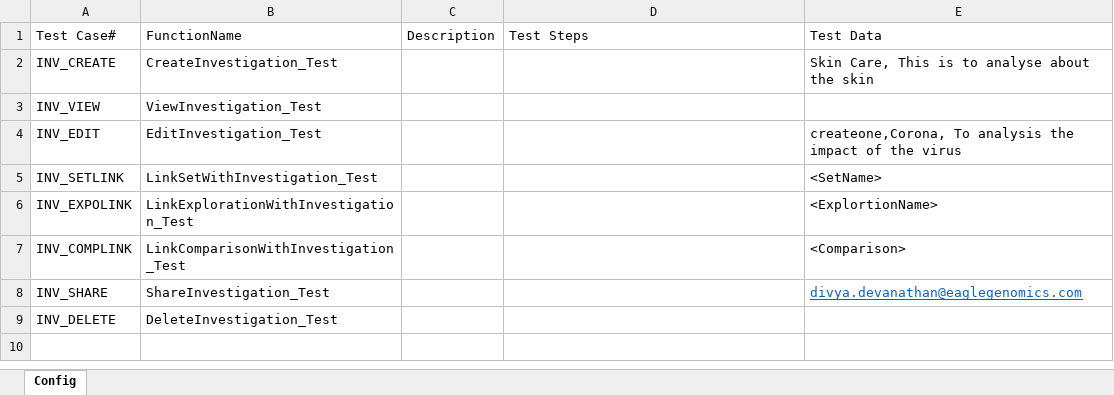
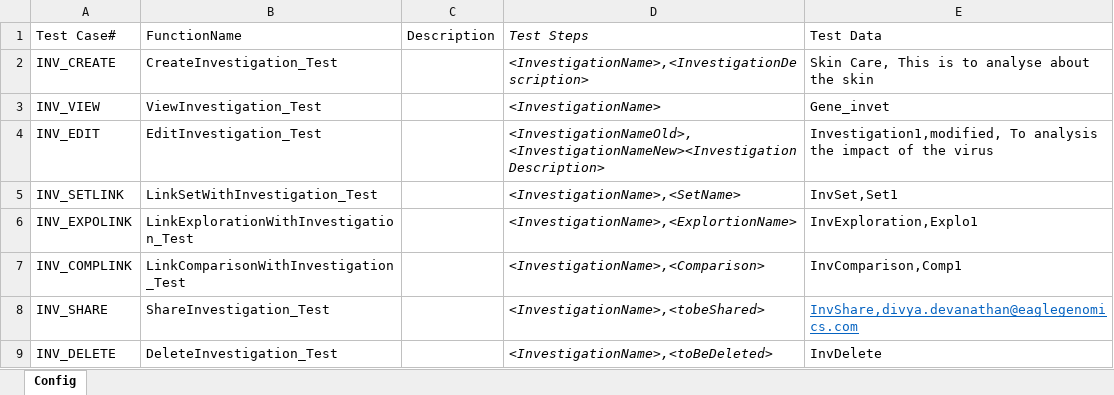
Before and after one commit to chandrasekharareddymoola/SeleniumAutomation, an Excel workbook: Resources/Configuration.xlsx, sheet Config, drawn as a sheet; values as stored, in another font and other column widths than the file's, no borders; table styles not drawn; the diff names each change by its address in the sheet, - before the commit and + after, or states it on an @@ line.

Commit message:
updated investigation test as per demo comments
updated investigation test as per demo comments

```diff
--- a/Resources/Configuration.xlsx (sheet Config)
+++ b/Resources/Configuration.xlsx (sheet Config)
-D1 italic: off
+D1 italic: on
-D2: (empty)
+D2: <InvestigationName>,<InvestigationDescription>
-D3: (empty)
+D3: <InvestigationName>
-E3: (empty)
+E3: Gene_invet
-D4: (empty)
+D4: <InvestigationNameOld>,<InvestigationNameNew><InvestigationDescription>
-E4: createone,Corona, To analysis…
+E4: Investigation1,modified, To analysis…
-D5: (empty)
+D5: <InvestigationName>,<SetName>
-E5: <SetName>
+E5: InvSet,Set1
-D6: (empty)
+D6: <InvestigationName>,<ExplortionName>
-E6: <ExplortionName>
+E6: InvExploration,Explo1
-D7: (empty)
+D7: <InvestigationName>,<Comparison>
-E7: <Comparison>
+E7: InvComparison,Comp1
-D8: (empty)
+D8: <InvestigationName>,<tobeShared>
-E8: divya.devanathan@eaglegenomics.com
+E8: InvShare,divya.devanathan@eaglegenomics.com
-D9: (empty)
+D9: <InvestigationName>,<toBeDeleted>
-E9: (empty)
+E9: InvDelete
```
Also changed, not shown: 29 other files.
